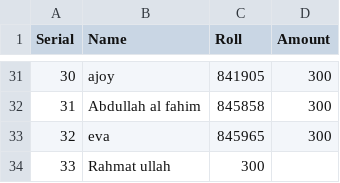
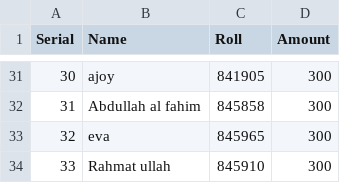
Before and after one commit to hamidur0x/database_nobin_roron_2025_cst_3rd, a CSV file: students.csv, drawn as a sheet; only a part is shown, gaps mark what is left out.

Commit message:
Update students.csv

```diff
--- a/students.csv
+++ b/students.csv
@@ -33,2 +33,2 @@ Serial,Name,Roll,Amount
 32, eva,845965,300
-33,Rahmat ullah,300
+33,Rahmat ullah,845910,300
```
